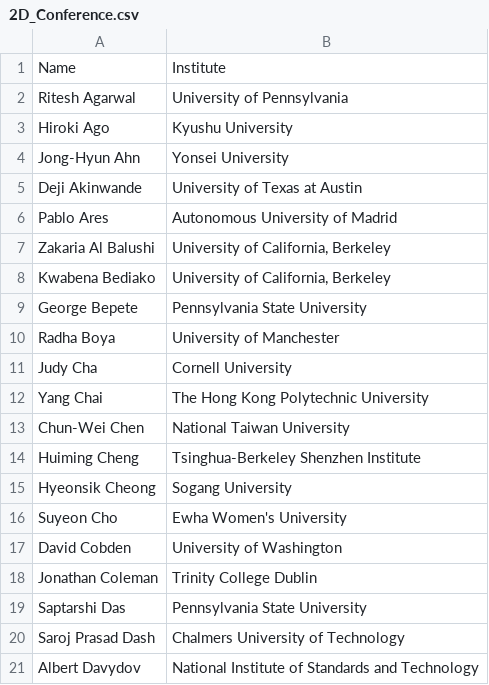
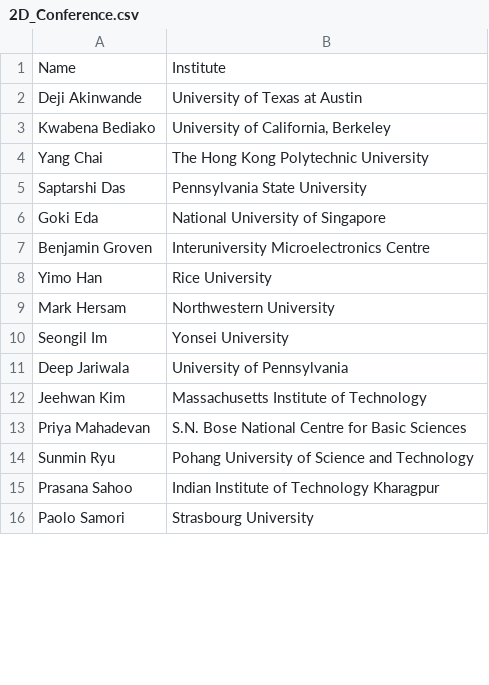
Before and after one commit to 0Hughman0/tmd_conference, a CSV file: tmd_conference/_data/2D_Conference.csv, drawn as a sheet; only a part is shown; the shorter side is filled out with more unchanged rows; the diff covers the shown part only.

Commit message:
Update 2D_Conference.csv

```diff
--- a/tmd_conference/_data/2D_Conference.csv
+++ b/tmd_conference/_data/2D_Conference.csv
@@ -1,21 +1,5 @@
 Name,Institute
-Ritesh Agarwal,University of Pennsylvania
-Hiroki Ago,Kyushu University
-Jong-Hyun Ahn,Yonsei University
 Deji Akinwande,University of Texas at Austin
-Pablo Ares,Autonomous University of Madrid
-Zakaria Al Balushi,"University of California, Berkeley"
 Kwabena Bediako,"University of California, Berkeley"
-George Bepete,Pennsylvania State University
-Radha Boya, University of Manchester
-Judy Cha,Cornell University
 Yang Chai,The Hong Kong Polytechnic University
-Chun-Wei Chen,National Taiwan University
-Huiming Cheng,Tsinghua-Berkeley Shenzhen Institute
-Hyeonsik Cheong,Sogang University
-Suyeon Cho ,Ewha Women's University
-David Cobden,University of Washington
-Jonathan Coleman,Trinity College Dublin
 Saptarshi Das,Pennsylvania State University
-Saroj Prasad Dash,Chalmers University of Technology
-Albert Davydov,National Institute of Standards and Technology
```
Also changed, not shown: 75 removed rows elsewhere in this file.
